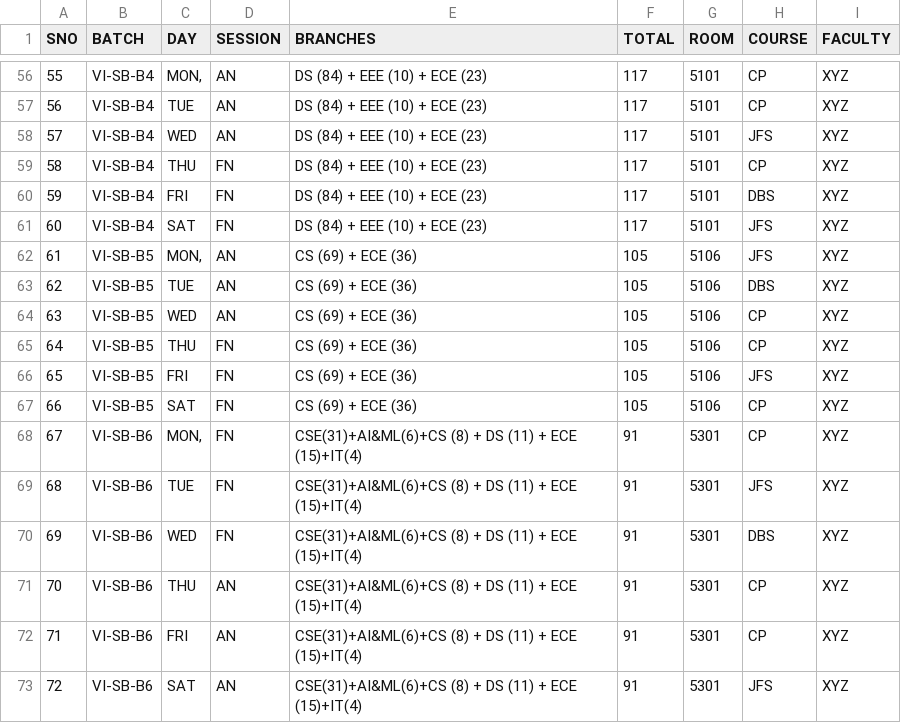
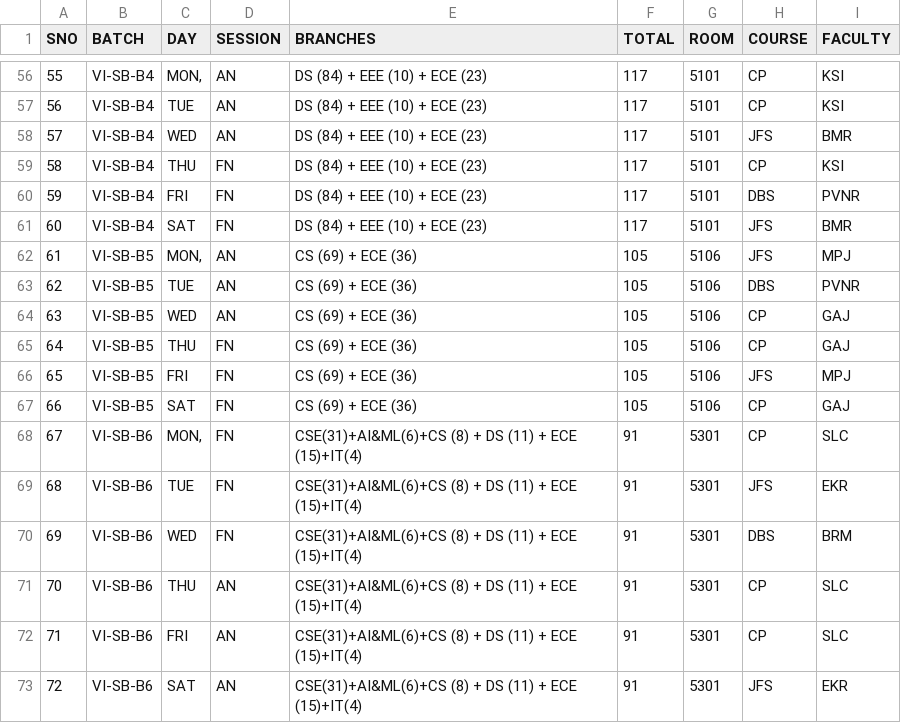
Before and after one commit to vonisaivaishnavi/JFS_VISEM, a CSV file: sem_tt.csv, drawn as a sheet; only a part is shown, gaps mark what is left out; the diff covers the shown part only.

Commit message:
added faculty_pat

```diff
--- a/sem_tt.csv
+++ b/sem_tt.csv
@@ -56,18 +56,18 @@ SNO,BATCH,DAY,SESSION,BRANCHES,TOTAL,ROOM,COURSE,FACULTY
-55,VI-SB-B4,"MON, ",AN,DS (84) + EEE (10) + ECE (23),117,5101,CP,XYZ
-56,VI-SB-B4,TUE,AN,DS (84) + EEE (10) + ECE (23),117,5101,CP,XYZ
-57,VI-SB-B4,WED,AN,DS (84) + EEE (10) + ECE (23),117,5101,JFS,XYZ
-58,VI-SB-B4,THU,FN,DS (84) + EEE (10) + ECE (23),117,5101,CP,XYZ
-59,VI-SB-B4,FRI,FN,DS (84) + EEE (10) + ECE (23),117,5101,DBS,XYZ
-60,VI-SB-B4,SAT,FN,DS (84) + EEE (10) + ECE (23),117,5101,JFS,XYZ
-61,VI-SB-B5,"MON, ",AN,CS (69) + ECE (36),105,5106,JFS,XYZ
-62,VI-SB-B5,TUE,AN,CS (69) + ECE (36),105,5106,DBS,XYZ
-63,VI-SB-B5,WED,AN,CS (69) + ECE (36),105,5106,CP,XYZ
-64,VI-SB-B5,THU,FN,CS (69) + ECE (36),105,5106,CP,XYZ
-65,VI-SB-B5,FRI,FN,CS (69) + ECE (36),105,5106,JFS,XYZ
-66,VI-SB-B5,SAT,FN,CS (69) + ECE (36),105,5106,CP,XYZ
-67,VI-SB-B6,"MON, ",FN,CSE(31)+AI&ML(6)+CS (8) + DS (11) + ECE (15)+IT(4),91,5301,CP,XYZ
-68,VI-SB-B6,TUE,FN,CSE(31)+AI&ML(6)+CS (8) + DS (11) + ECE (15)+IT(4),91,5301,JFS,XYZ
-69,VI-SB-B6,WED,FN,CSE(31)+AI&ML(6)+CS (8) + DS (11) + ECE (15)+IT(4),91,5301,DBS,XYZ
-70,VI-SB-B6,THU,AN,CSE(31)+AI&ML(6)+CS (8) + DS (11) + ECE (15)+IT(4),91,5301,CP,XYZ
-71,VI-SB-B6,FRI,AN,CSE(31)+AI&ML(6)+CS (8) + DS (11) + ECE (15)+IT(4),91,5301,CP,XYZ
-72,VI-SB-B6,SAT,AN,CSE(31)+AI&ML(6)+CS (8) + DS (11) + ECE (15)+IT(4),91,5301,JFS,XYZ
+55,VI-SB-B4,"MON, ",AN,DS (84) + EEE (10) + ECE (23),117,5101,CP,KSI
+56,VI-SB-B4,TUE,AN,DS (84) + EEE (10) + ECE (23),117,5101,CP,KSI
+57,VI-SB-B4,WED,AN,DS (84) + EEE (10) + ECE (23),117,5101,JFS,BMR
+58,VI-SB-B4,THU,FN,DS (84) + EEE (10) + ECE (23),117,5101,CP,KSI
+59,VI-SB-B4,FRI,FN,DS (84) + EEE (10) + ECE (23),117,5101,DBS,PVNR
+60,VI-SB-B4,SAT,FN,DS (84) + EEE (10) + ECE (23),117,5101,JFS,BMR
+61,VI-SB-B5,"MON, ",AN,CS (69) + ECE (36),105,5106,JFS,MPJ
+62,VI-SB-B5,TUE,AN,CS (69) + ECE (36),105,5106,DBS,PVNR
+63,VI-SB-B5,WED,AN,CS (69) + ECE (36),105,5106,CP,GAJ
+64,VI-SB-B5,THU,FN,CS (69) + ECE (36),105,5106,CP,GAJ
+65,VI-SB-B5,FRI,FN,CS (69) + ECE (36),105,5106,JFS,MPJ
+66,VI-SB-B5,SAT,FN,CS (69) + ECE (36),105,5106,CP,GAJ
+67,VI-SB-B6,"MON, ",FN,CSE(31)+AI&ML(6)+CS (8) + DS (11) + ECE (15)+IT(4),91,5301,CP,SLC
+68,VI-SB-B6,TUE,FN,CSE(31)+AI&ML(6)+CS (8) + DS (11) + ECE (15)+IT(4),91,5301,JFS,EKR
+69,VI-SB-B6,WED,FN,CSE(31)+AI&ML(6)+CS (8) + DS (11) + ECE (15)+IT(4),91,5301,DBS,BRM
+70,VI-SB-B6,THU,AN,CSE(31)+AI&ML(6)+CS (8) + DS (11) + ECE (15)+IT(4),91,5301,CP,SLC
+71,VI-SB-B6,FRI,AN,CSE(31)+AI&ML(6)+CS (8) + DS (11) + ECE (15)+IT(4),91,5301,CP,SLC
+72,VI-SB-B6,SAT,AN,CSE(31)+AI&ML(6)+CS (8) + DS (11) + ECE (15)+IT(4),91,5301,JFS,EKR
```
Also changed, not shown: 49 edited cells elsewhere in this file, 1 other file.
